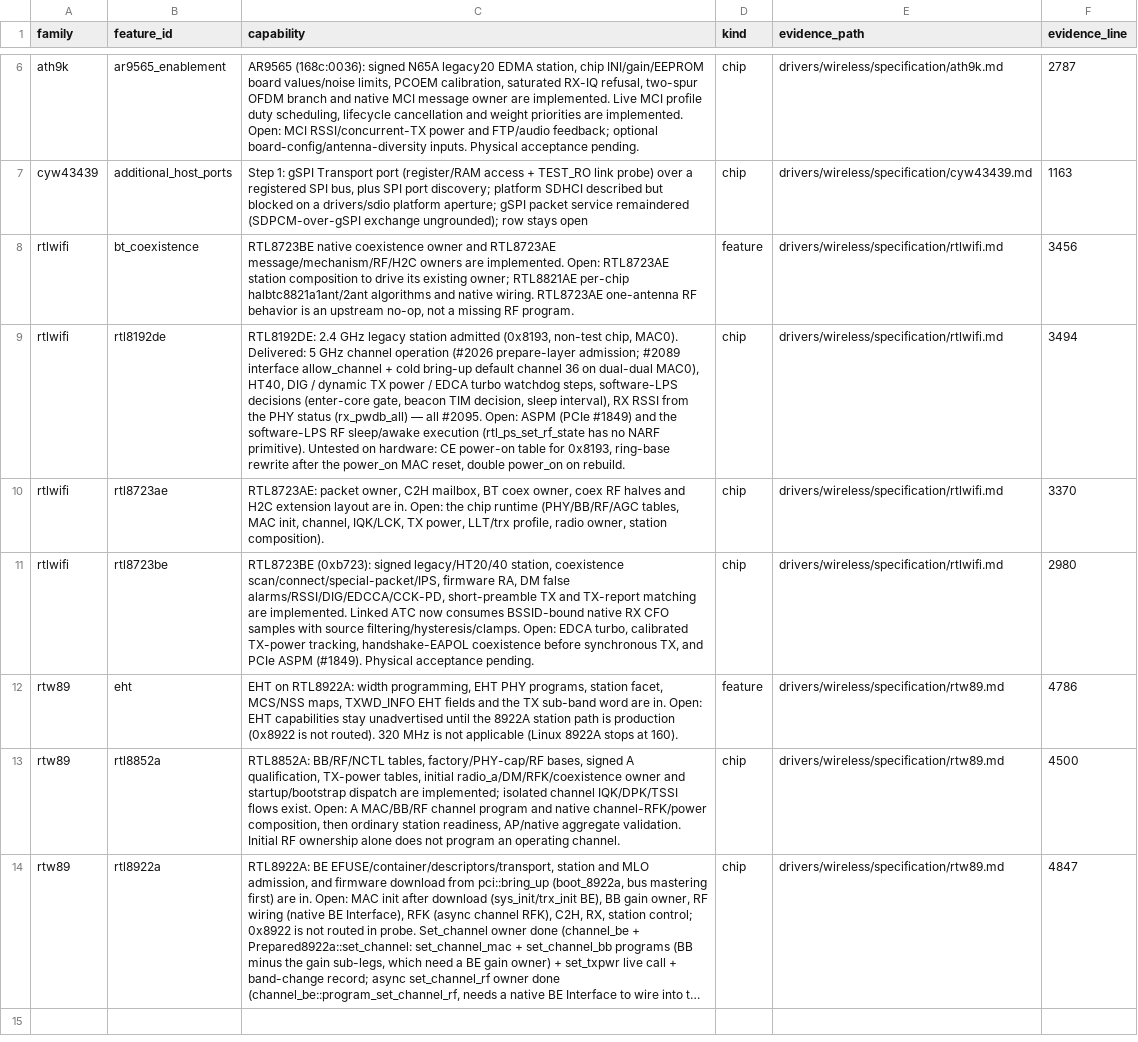
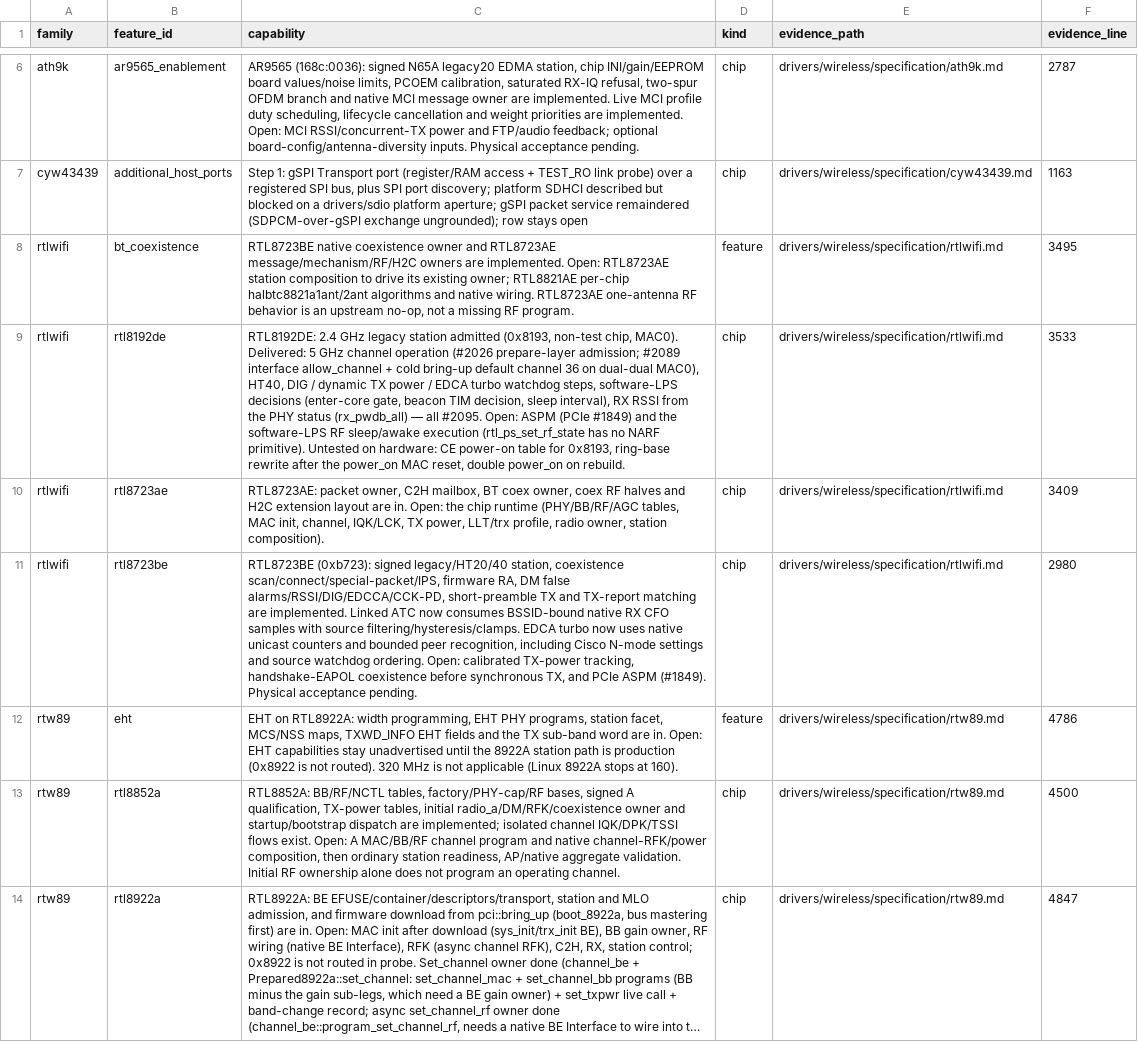
Before and after one commit to hodgesds/narf, a TSV file: drivers/wireless/research/remaining-features.tsv, drawn as a sheet; only a part is shown, gaps mark what is left out; long unchanged cells end in …; the diff names each change by its address in the sheet, - before the commit and + after, or states it on an @@ line.

```diff
--- a/drivers/wireless/research/remaining-features.tsv
+++ b/drivers/wireless/research/remaining-features.tsv
-F8 (evidence_line): 3456
+F8 (evidence_line): 3495
-F9 (evidence_line): 3494
+F9 (evidence_line): 3533
-F10 (evidence_line): 3370
+F10 (evidence_line): 3409
-C11 (capability): …source filtering/hysteresis/clamps. Open: EDCA turbo, calibrated TX-power…
+C11 (capability): …source filtering/hysteresis/clamps. EDCA turbo now uses native unicast counters and bounded peer recognition, including Cisco N-mode settings and source watchdog ordering. Open: calibrated TX-power…
```
Also changed, not shown: 16 other files.
